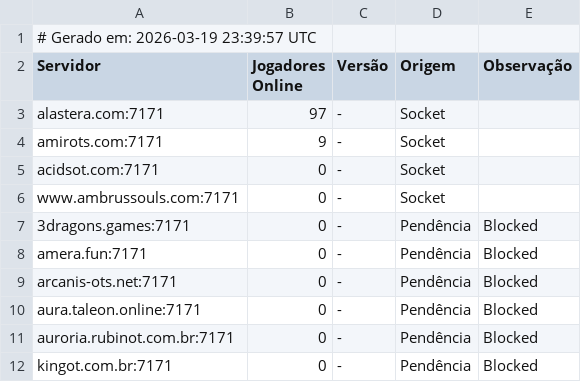
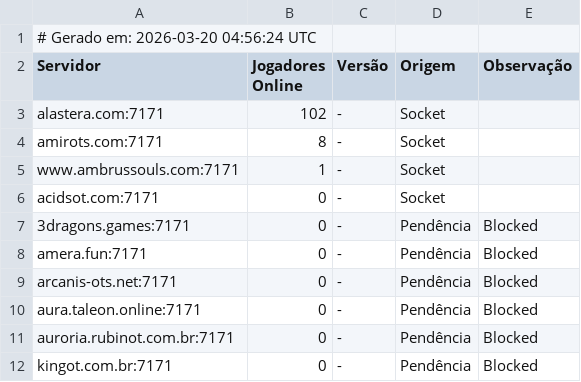
Before and after one commit to jose-roberto-barcelos/Royal_ot_server_list_13, a CSV file: ranking_final.csv, drawn as a sheet.

```diff
--- a/ranking_final.csv
+++ b/ranking_final.csv
@@ -1,7 +1,7 @@
-# Gerado em: 2026-03-19 23:39:57 UTC
+# Gerado em: 2026-03-20 04:56:24 UTC
 Servidor,Jogadores Online,Versão,Origem,Observação
-alastera.com:7171,97,-,Socket,
-amirots.com:7171,9,-,Socket,
+alastera.com:7171,102,-,Socket,
+amirots.com:7171,8,-,Socket,
+www.ambrussouls.com:7171,1,-,Socket,
 acidsot.com:7171,0,-,Socket,
-www.ambrussouls.com:7171,0,-,Socket,
 3dragons.games:7171,0,-,Pendência,Blocked
```
Also changed, not shown: resultado_validado.csv.
